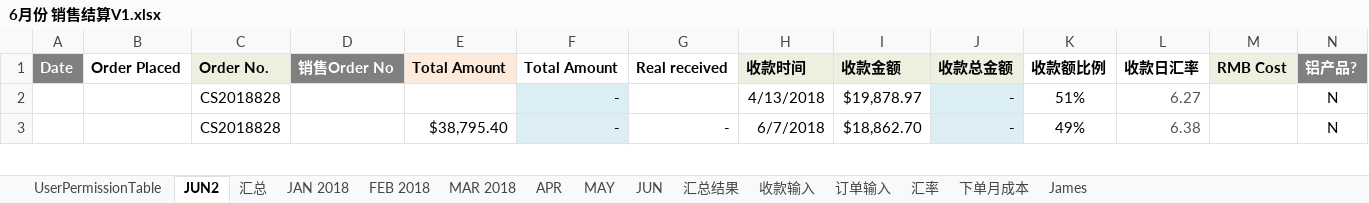
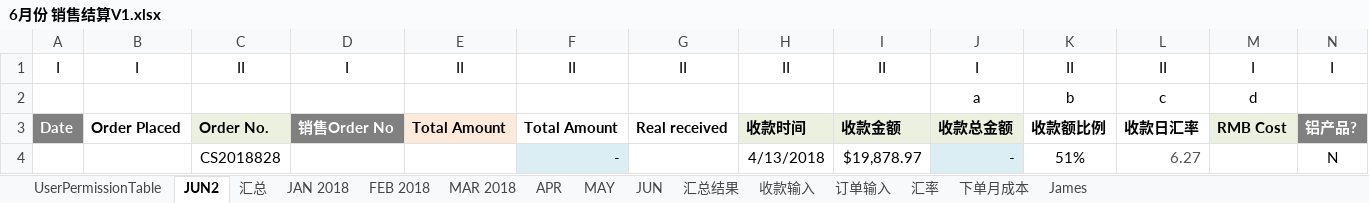
Before and after one commit to sagittarr/XLS_ERP, an Excel workbook: 6月份 销售结算V1.xlsx, sheet JUN2, drawn as a sheet; only a part is shown; the shorter side is filled out with more unchanged rows; values as stored, in another font and other column widths than the file's, no borders; conditional formats not drawn; rows hold the shown columns only; the diff names each change by its address in the sheet, - before the commit and + after, or states it on an @@ line.

```diff
--- a/6月份 销售结算V1.xlsx (sheet JUN2)
+++ b/6月份 销售结算V1.xlsx (sheet JUN2)
+row 1: I | I | II | I | II | II | II | II | II | I | II | II | I | I
+row 2:  |  |  |  |  |  |  |  |  | a | b | c | d
```
Also changed, not shown: 12 other files.
